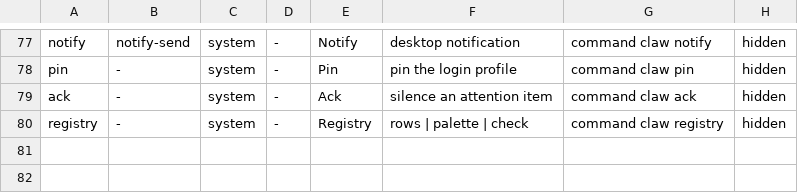
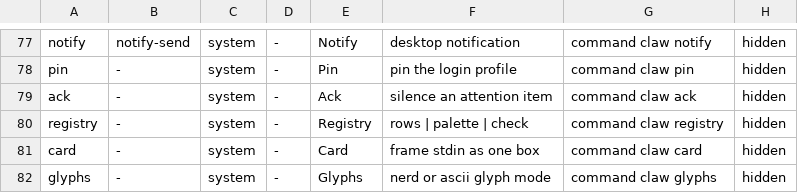
Before and after one commit to hankthebldr/dot-files, a TSV file: config/claw/actions.tsv, drawn as a sheet; only a part is shown, gaps mark what is left out.

```diff
--- a/config/claw/actions.tsv
+++ b/config/claw/actions.tsv
@@ -80 +80,3 @@ ack	-	system	-	Ack	silence an attention item	command claw ack	hidden
 registry	-	system	-	Registry	rows | palette | check	command claw registry	hidden
+card	-	system	-	Card	frame stdin as one box	command claw card	hidden
+glyphs	-	system	-	Glyphs	nerd or ascii glyph mode	command claw glyphs	hidden
```
Also changed, not shown: 1 other file.
